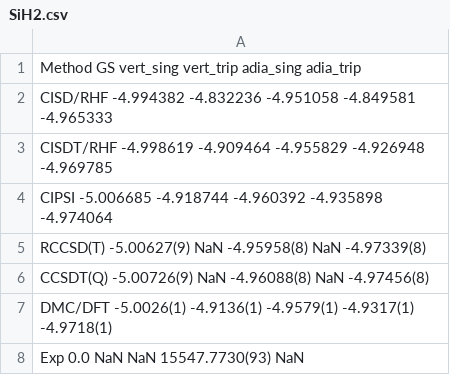
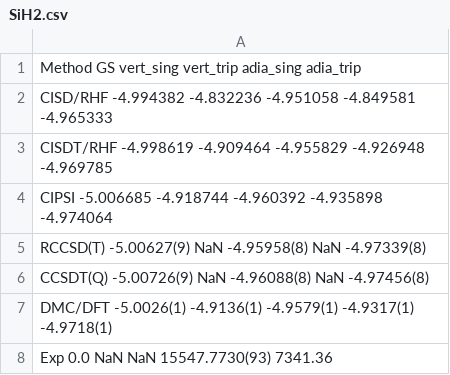
Before and after one commit to aannabe/si_molecules, a CSV file: data_scripts/SiH2.csv, drawn as a sheet.

```diff
--- a/data_scripts/SiH2.csv
+++ b/data_scripts/SiH2.csv
@@ -7,2 +7,2 @@ CCSDT(Q)   -5.00726(9)   NaN        -4.96088(8)   NaN        -4.97456(8)
 DMC/DFT    -5.0026(1)   -4.9136(1)  -4.9579(1)   -4.9317(1)  -4.9718(1)
-Exp         0.0          NaN         NaN       15547.7730(93)   NaN
+Exp         0.0          NaN         NaN       15547.7730(93) 7341.36
```
Also changed, not shown: data_scripts/fn_analysis.csv, 2 other files.
